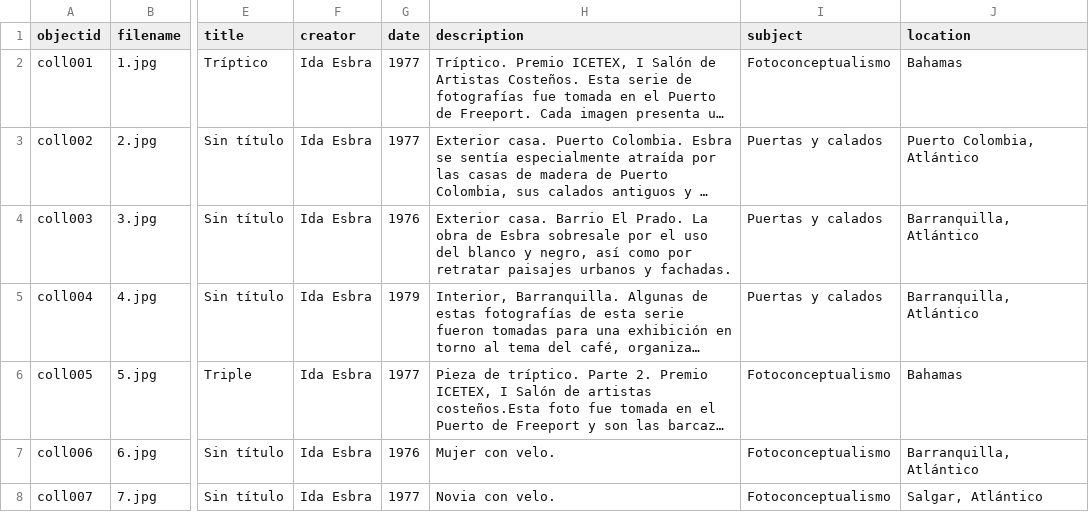
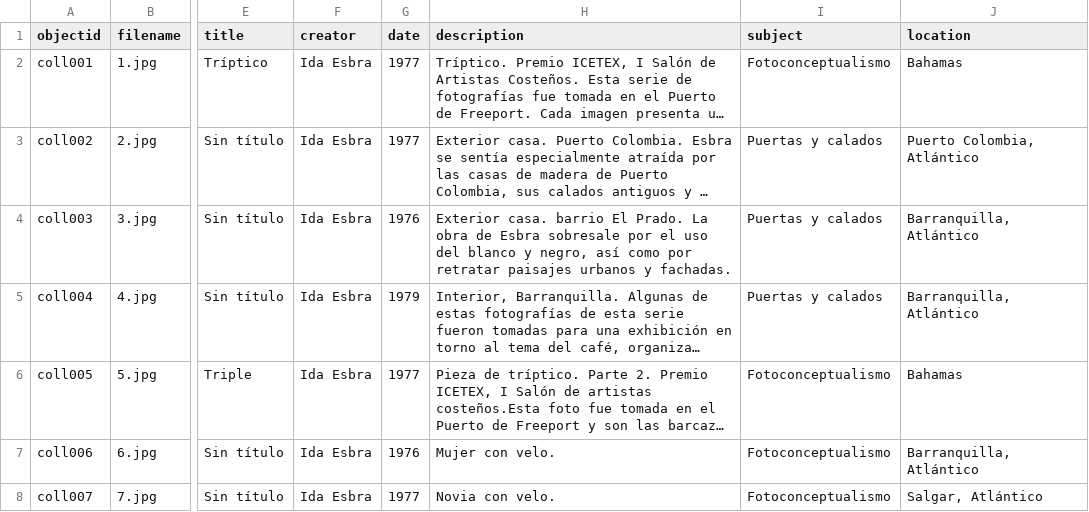
Before and after one commit to lucylopezpa/retrospectiva, a CSV file: _data/metadata-fotos.csv, drawn as a sheet; only a part is shown, gaps mark what is left out; long unchanged cells end in …; the diff covers the shown part only; the diff names each change by its address in the sheet, - before the commit and + after, or states it on an @@ line.

Commit message:
Update metadata-fotos.csv

```diff
--- a/_data/metadata-fotos.csv
+++ b/_data/metadata-fotos.csv
-H4 (description): Exterior casa. Barrio El Prado.…
+H4 (description): Exterior casa. barrio El Prado.…
```
Also changed, not shown: 3 edited cells elsewhere in this file.
